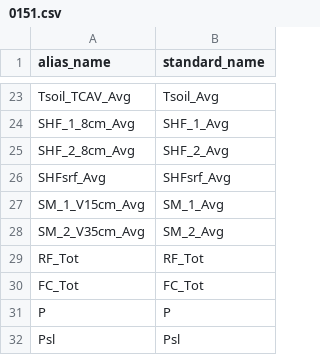
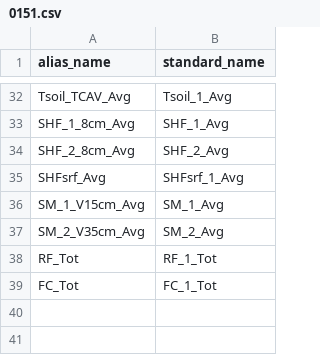
Before and after one commit to HCDP/loggernet_station_data, a CSV file: aliases/MetData/0151.csv, drawn as a sheet; only a part is shown, gaps mark what is left out; removed rows and columns are numbered as before the commit, all else as after; the diff covers the shown part only; the diff names each change by its address in the sheet, - before the commit and + after, or states it on an @@ line.

Commit message:
Update 0151.csv
update alias_name & add _1 to standard_name

```diff
--- a/aliases/MetData/0151.csv
+++ b/aliases/MetData/0151.csv
-B32 (standard_name): Tsoil_Avg
+B32 (standard_name): Tsoil_1_Avg
-B35 (standard_name): SHFsrf_Avg
+B35 (standard_name): SHFsrf_1_Avg
-B38 (standard_name): RF_Tot
+B38 (standard_name): RF_1_Tot
-B39 (standard_name): FC_Tot
+B39 (standard_name): FC_1_Tot
-row 31: P | P
-row 32: Psl | Psl
```
Also changed, not shown: 9 added rows and 17 edited cells elsewhere in this file.
